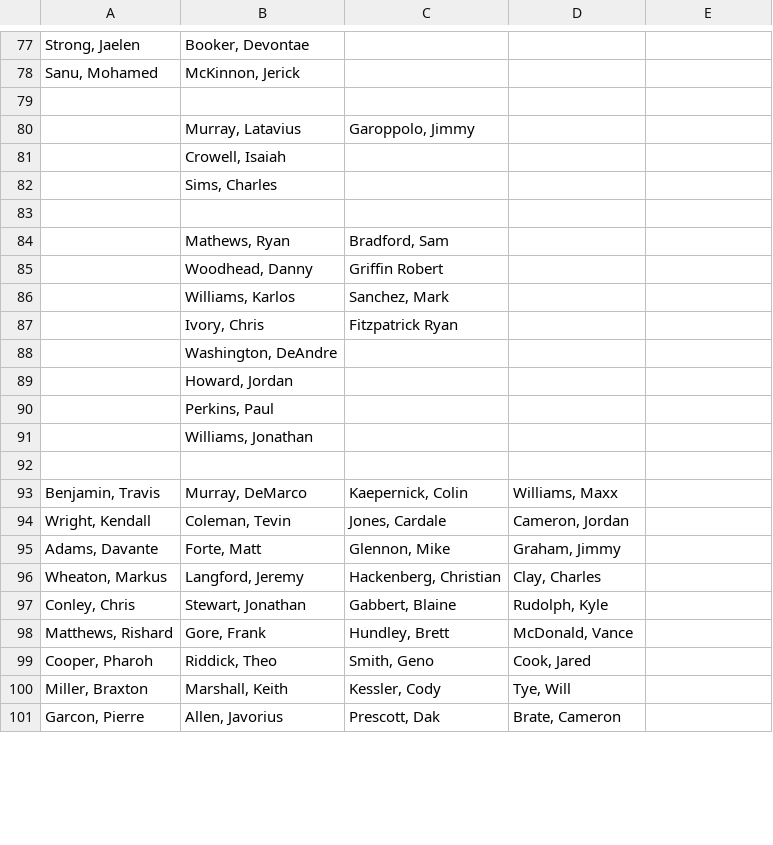
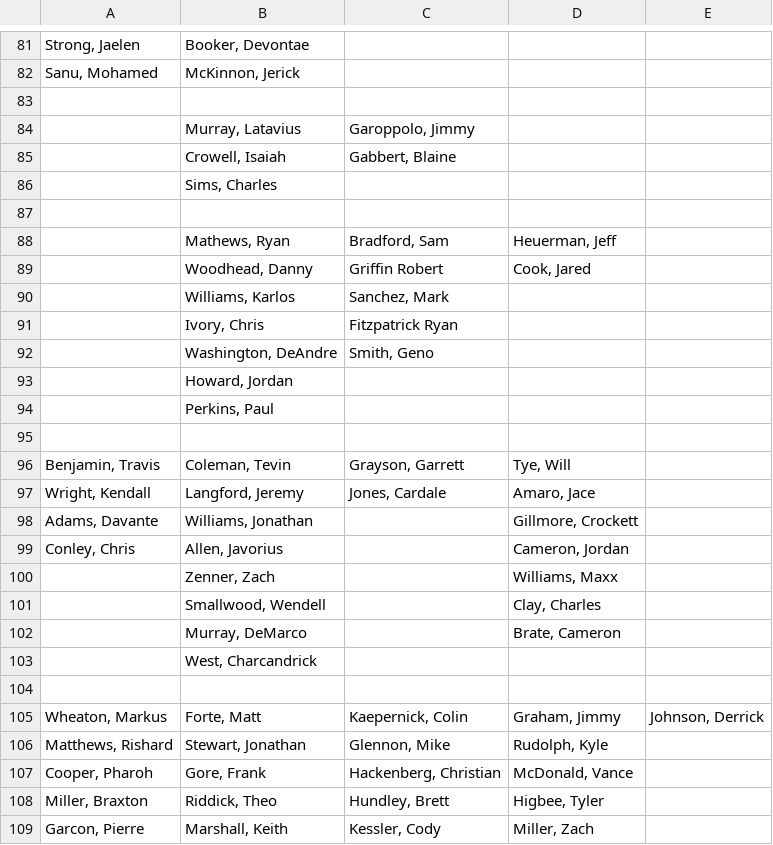
Before and after one commit to tiltedwindmills/draft-assist, a CSV file: src/main/resources/data/tiers.csv, drawn as a sheet; only a part is shown, gaps mark what is left out; the diff covers the shown part only.

```diff
--- a/src/main/resources/data/tiers.csv
+++ b/src/main/resources/data/tiers.csv
@@ -81 +85 @@
-,"Crowell, Isaiah",,
+,"Crowell, Isaiah","Gabbert, Blaine",,
@@ -84,2 +88,2 @@
-,"Mathews, Ryan","Bradford, Sam",
-,"Woodhead, Danny",Griffin Robert,
+,"Mathews, Ryan","Bradford, Sam","Heuerman, Jeff",
+,"Woodhead, Danny",Griffin Robert,"Cook, Jared",
@@ -88 +92 @@
-,"Washington, DeAndre",,
+,"Washington, DeAndre","Smith, Geno",,
@@ -91 +94,0 @@
-,"Williams, Jonathan",,
@@ -93,9 +96,14 @@
-"Benjamin, Travis","Murray, DeMarco","Kaepernick, Colin","Williams, Maxx"
-"Wright, Kendall","Coleman, Tevin","Jones, Cardale","Cameron, Jordan"
-"Adams, Davante","Forte, Matt","Glennon, Mike","Graham, Jimmy"
-"Wheaton, Markus","Langford, Jeremy","Hackenberg, Christian","Clay, Charles"
-"Conley, Chris","Stewart, Jonathan","Gabbert, Blaine","Rudolph, Kyle"
-"Matthews, Rishard","Gore, Frank","Hundley, Brett","McDonald, Vance"
-"Cooper, Pharoh","Riddick, Theo","Smith, Geno","Cook, Jared"
-"Miller, Braxton","Marshall, Keith","Kessler, Cody","Tye, Will"
-"Garcon, Pierre","Allen, Javorius","Prescott, Dak","Brate, Cameron"
+"Benjamin, Travis","Coleman, Tevin","Grayson, Garrett","Tye, Will",
+"Wright, Kendall","Langford, Jeremy","Jones, Cardale","Amaro, Jace",
+"Adams, Davante","Williams, Jonathan",,"Gillmore, Crockett",
+"Conley, Chris","Allen, Javorius",,"Cameron, Jordan",
+,"Zenner, Zach",,"Williams, Maxx",
+,"Smallwood, Wendell",,"Clay, Charles",
+,"Murray, DeMarco",,"Brate, Cameron",
+,"West, Charcandrick",,,
+,,,,
+"Wheaton, Markus","Forte, Matt","Kaepernick, Colin","Graham, Jimmy","Johnson, Derrick"
+"Matthews, Rishard","Stewart, Jonathan","Glennon, Mike","Rudolph, Kyle",
+"Cooper, Pharoh","Gore, Frank","Hackenberg, Christian","McDonald, Vance",
+"Miller, Braxton","Riddick, Theo","Hundley, Brett","Higbee, Tyler",
+"Garcon, Pierre","Marshall, Keith","Kessler, Cody","Miller, Zach",
```
Also changed, not shown: 9 added rows, 8 removed rows and 83 edited cells elsewhere in this file, src/main/resources/data/linebackers.csv, src/main/resources/data/running-backs.csv, 1 other file.
